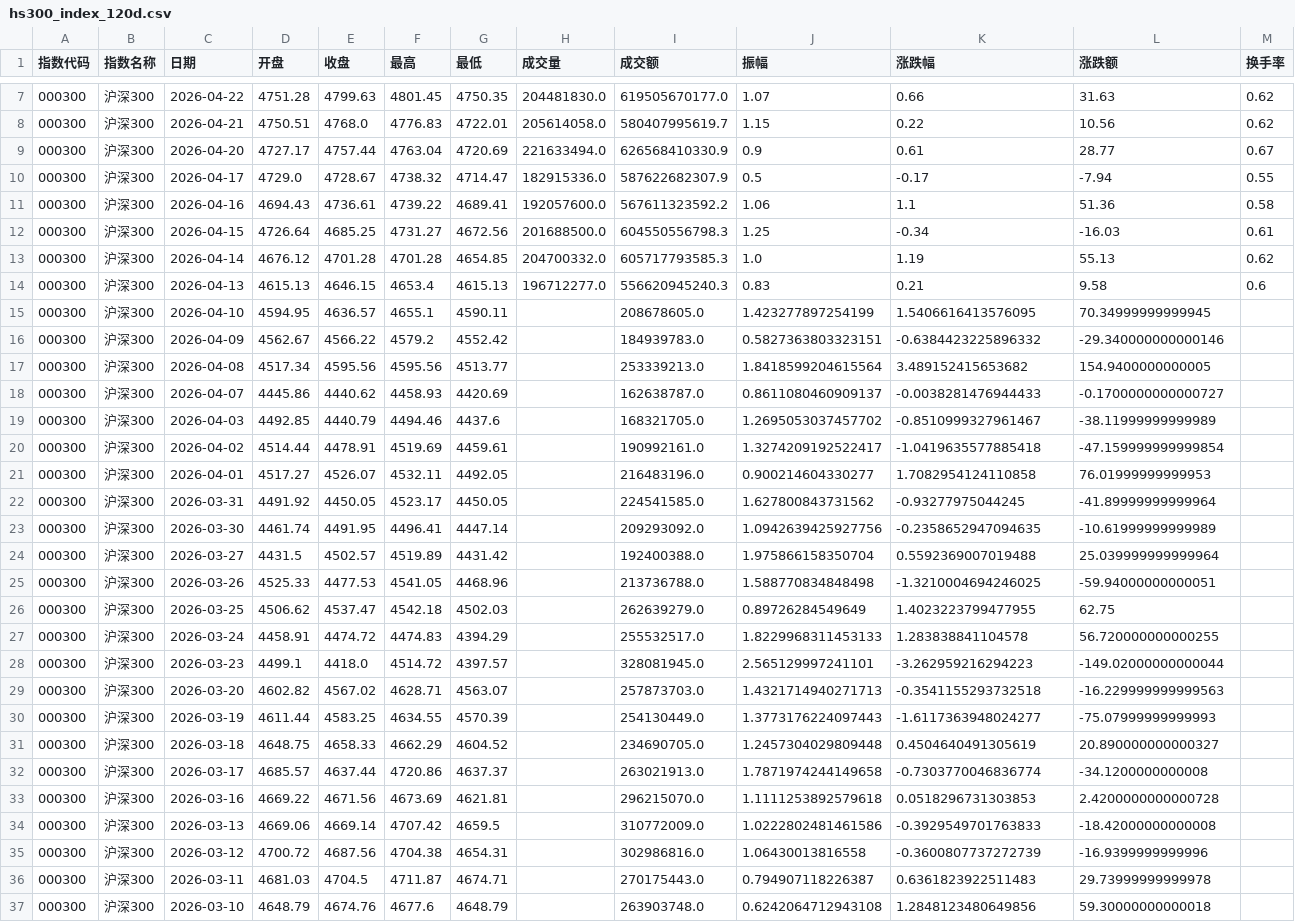
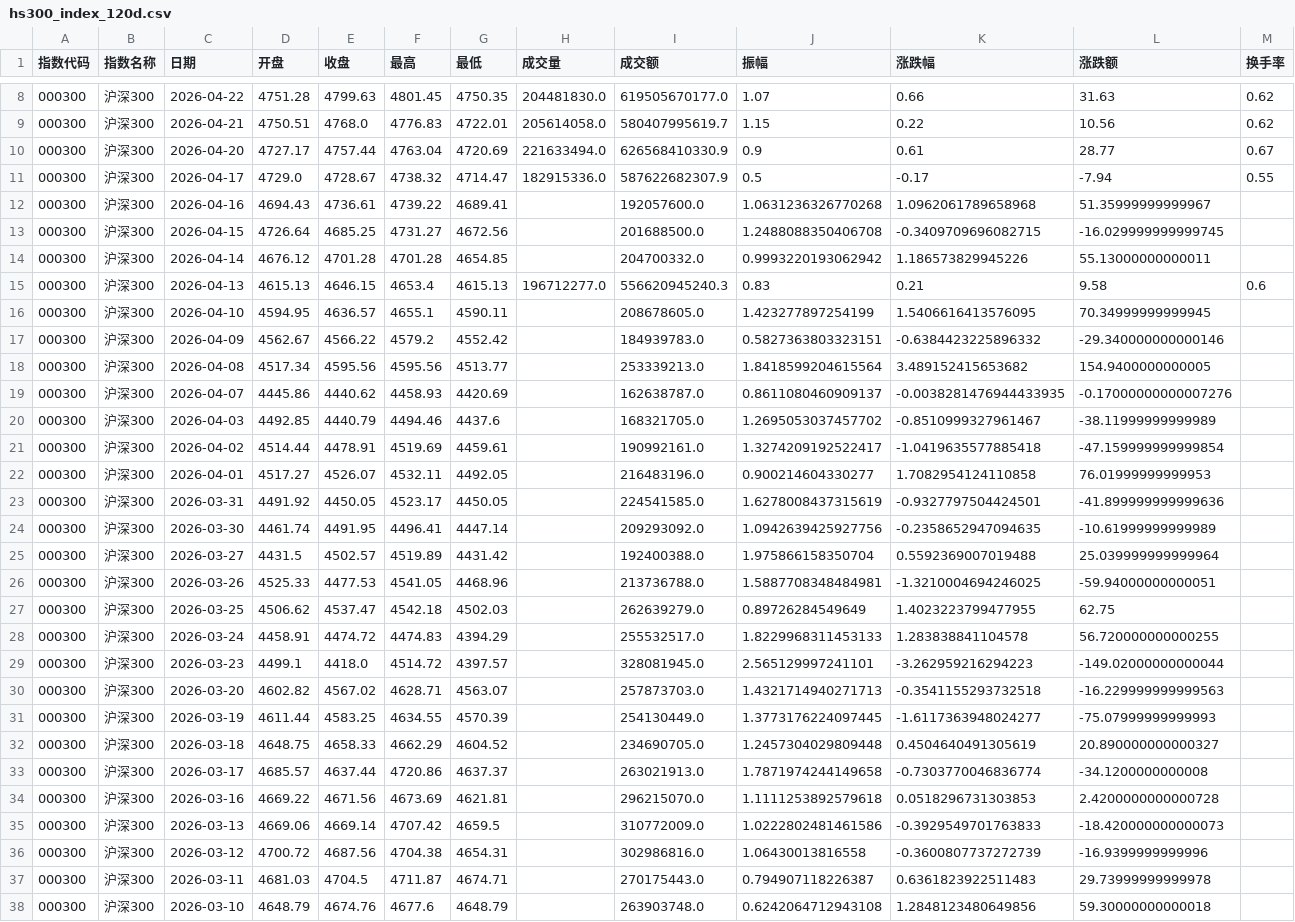
Before and after one commit to C00l70/etf-Hamburger, a CSV file: hs300_index_120d.csv, drawn as a sheet; only a part is shown, gaps mark what is left out; the diff covers the shown part only.

```diff
--- a/hs300_index_120d.csv
+++ b/hs300_index_120d.csv
@@ -10,5 +11,5 @@
 000300,沪深300,2026-04-17,4729.0,4728.67,4738.32,4714.47,182915336.0,587622682307.9,0.5,-0.17,-7.94,0.55
-000300,沪深300,2026-04-16,4694.43,4736.61,4739.22,4689.41,192057600.0,567611323592.2,1.06,1.1,51.36,0.58
-000300,沪深300,2026-04-15,4726.64,4685.25,4731.27,4672.56,201688500.0,604550556798.3,1.25,-0.34,-16.03,0.61
-000300,沪深300,2026-04-14,4676.12,4701.28,4701.28,4654.85,204700332.0,605717793585.3,1.0,1.19,55.13,0.62
+000300,沪深300,2026-04-16,4694.43,4736.61,4739.22,4689.41,,192057600.0,1.0631236326770268,1.0962061789658968,51.35999999999967,
+000300,沪深300,2026-04-15,4726.64,4685.25,4731.27,4672.56,,201688500.0,1.2488088350406708,-0.3409709696082715,-16.029999999999745,
+000300,沪深300,2026-04-14,4676.12,4701.28,4701.28,4654.85,,204700332.0,0.9993220193062942,1.186573829945226,55.13000000000011,
 000300,沪深300,2026-04-13,4615.13,4646.15,4653.4,4615.13,196712277.0,556620945240.3,0.83,0.21,9.58,0.6
@@ -17,3 +18,3 @@
 000300,沪深300,2026-04-08,4517.34,4595.56,4595.56,4513.77,,253339213.0,1.8418599204615564,3.489152415653682,154.9400000000005,
-000300,沪深300,2026-04-07,4445.86,4440.62,4458.93,4420.69,,162638787.0,0.8611080460909137,-0.0038281476944433,-0.1700000000000727,
+000300,沪深300,2026-04-07,4445.86,4440.62,4458.93,4420.69,,162638787.0,0.8611080460909137,-0.0038281476944433935,-0.17000000000007276,
 000300,沪深300,2026-04-03,4492.85,4440.79,4494.46,4437.6,,168321705.0,1.2695053037457702,-0.8510999327961467,-38.11999999999989,
@@ -21,6 +22,6 @@
 000300,沪深300,2026-04-01,4517.27,4526.07,4532.11,4492.05,,216483196.0,0.900214604330277,1.7082954124110858,76.01999999999953,
-000300,沪深300,2026-03-31,4491.92,4450.05,4523.17,4450.05,,224541585.0,1.627800843731562,-0.93277975044245,-41.89999999999964,
+000300,沪深300,2026-03-31,4491.92,4450.05,4523.17,4450.05,,224541585.0,1.6278008437315619,-0.9327797504424501,-41.899999999999636,
 000300,沪深300,2026-03-30,4461.74,4491.95,4496.41,4447.14,,209293092.0,1.0942639425927756,-0.2358652947094635,-10.61999999999989,
 000300,沪深300,2026-03-27,4431.5,4502.57,4519.89,4431.42,,192400388.0,1.975866158350704,0.5592369007019488,25.039999999999964,
-000300,沪深300,2026-03-26,4525.33,4477.53,4541.05,4468.96,,213736788.0,1.588770834848498,-1.3210004694246025,-59.94000000000051,
+000300,沪深300,2026-03-26,4525.33,4477.53,4541.05,4468.96,,213736788.0,1.5887708348484981,-1.3210004694246025,-59.94000000000051,
 000300,沪深300,2026-03-25,4506.62,4537.47,4542.18,4502.03,,262639279.0,0.89726284549649,1.4023223799477955,62.75,
@@ -29,3 +30,3 @@
 000300,沪深300,2026-03-20,4602.82,4567.02,4628.71,4563.07,,257873703.0,1.4321714940271713,-0.3541155293732518,-16.229999999999563,
-000300,沪深300,2026-03-19,4611.44,4583.25,4634.55,4570.39,,254130449.0,1.3773176224097443,-1.6117363948024277,-75.07999999999993,
+000300,沪深300,2026-03-19,4611.44,4583.25,4634.55,4570.39,,254130449.0,1.3773176224097445,-1.6117363948024277,-75.07999999999993,
 000300,沪深300,2026-03-18,4648.75,4658.33,4662.29,4604.52,,234690705.0,1.2457304029809448,0.4504640491305619,20.890000000000327,
@@ -33,3 +34,3 @@
 000300,沪深300,2026-03-16,4669.22,4671.56,4673.69,4621.81,,296215070.0,1.1111253892579618,0.0518296731303853,2.4200000000000728,
-000300,沪深300,2026-03-13,4669.06,4669.14,4707.42,4659.5,,310772009.0,1.0222802481461586,-0.3929549701763833,-18.42000000000008,
+000300,沪深300,2026-03-13,4669.06,4669.14,4707.42,4659.5,,310772009.0,1.0222802481461586,-0.3929549701763833,-18.420000000000073,
 000300,沪深300,2026-03-12,4700.72,4687.56,4704.38,4654.31,,302986816.0,1.06430013816558,-0.3600807737272739,-16.9399999999996,
```
Also changed, not shown: 1 added row, 1 removed row and 50 edited cells elsewhere in this file, etf_300_scale_data.csv, 1 other file.
